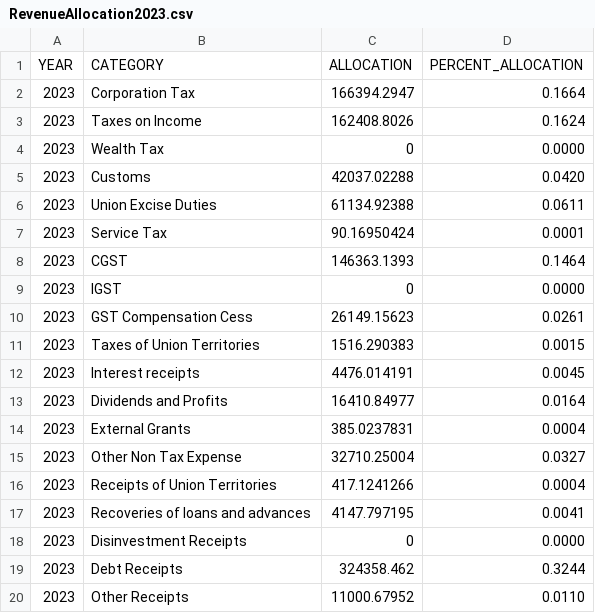
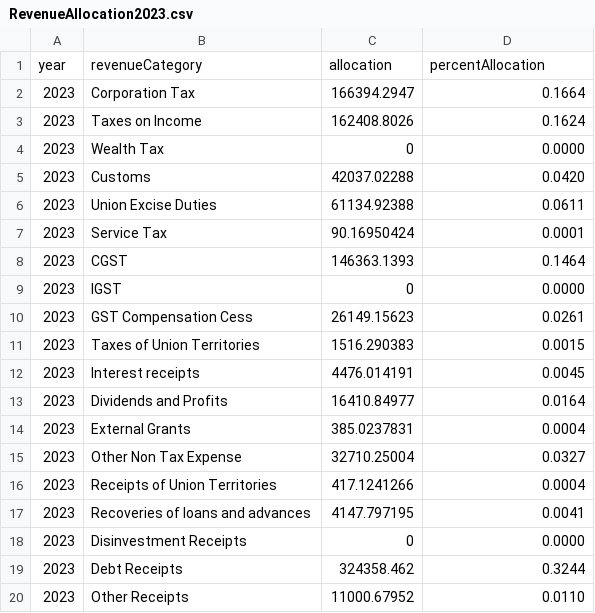
Before and after one commit to satinder-2000/indusbc9jsf, a CSV file: RefData/RevenueAllocation2023.csv, drawn as a sheet.

```diff
--- a/RefData/RevenueAllocation2023.csv
+++ b/RefData/RevenueAllocation2023.csv
@@ -1,2 +1,2 @@
-YEAR,CATEGORY,ALLOCATION,PERCENT_ALLOCATION
+year,revenueCategory,allocation,percentAllocation
 2023,Corporation Tax,166394.2947,0.1664
```
Also changed, not shown: 2 other files.
